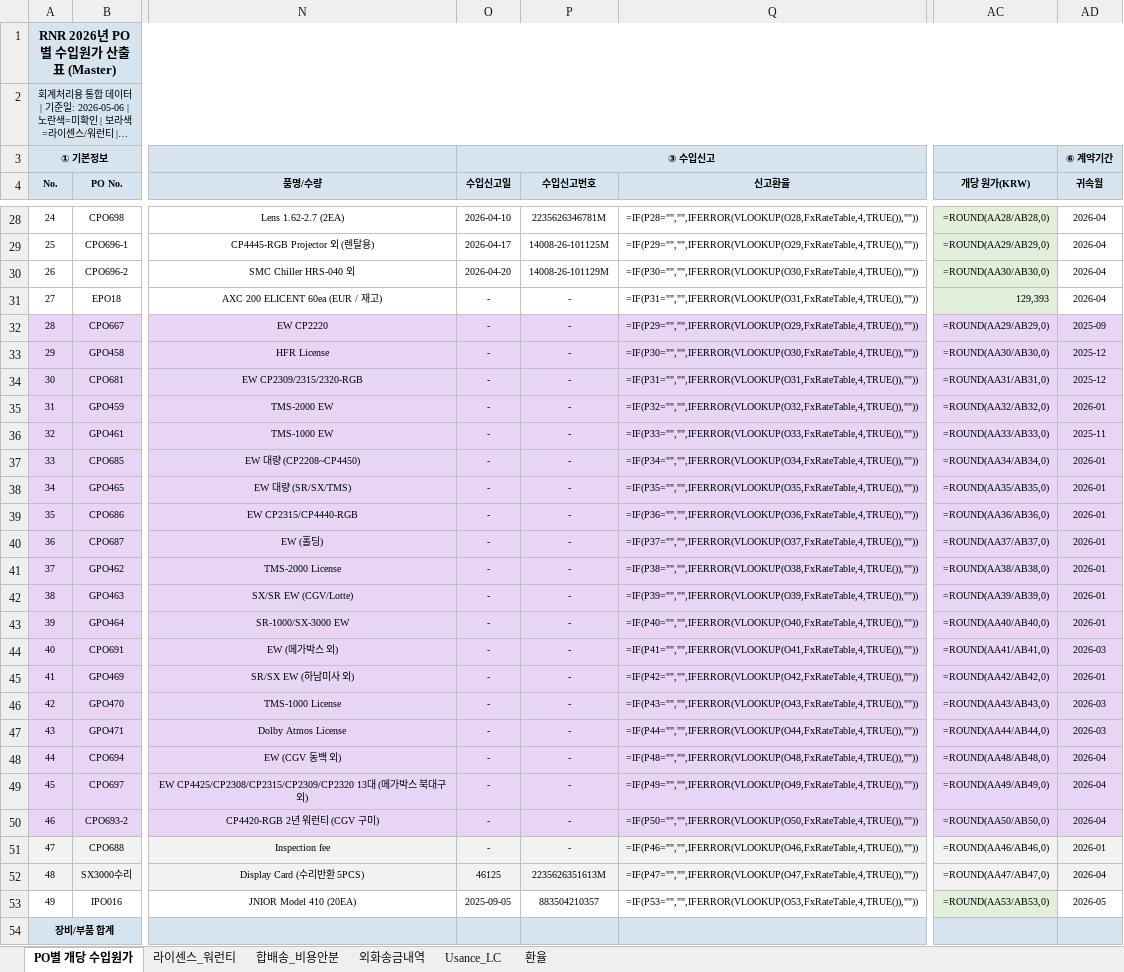
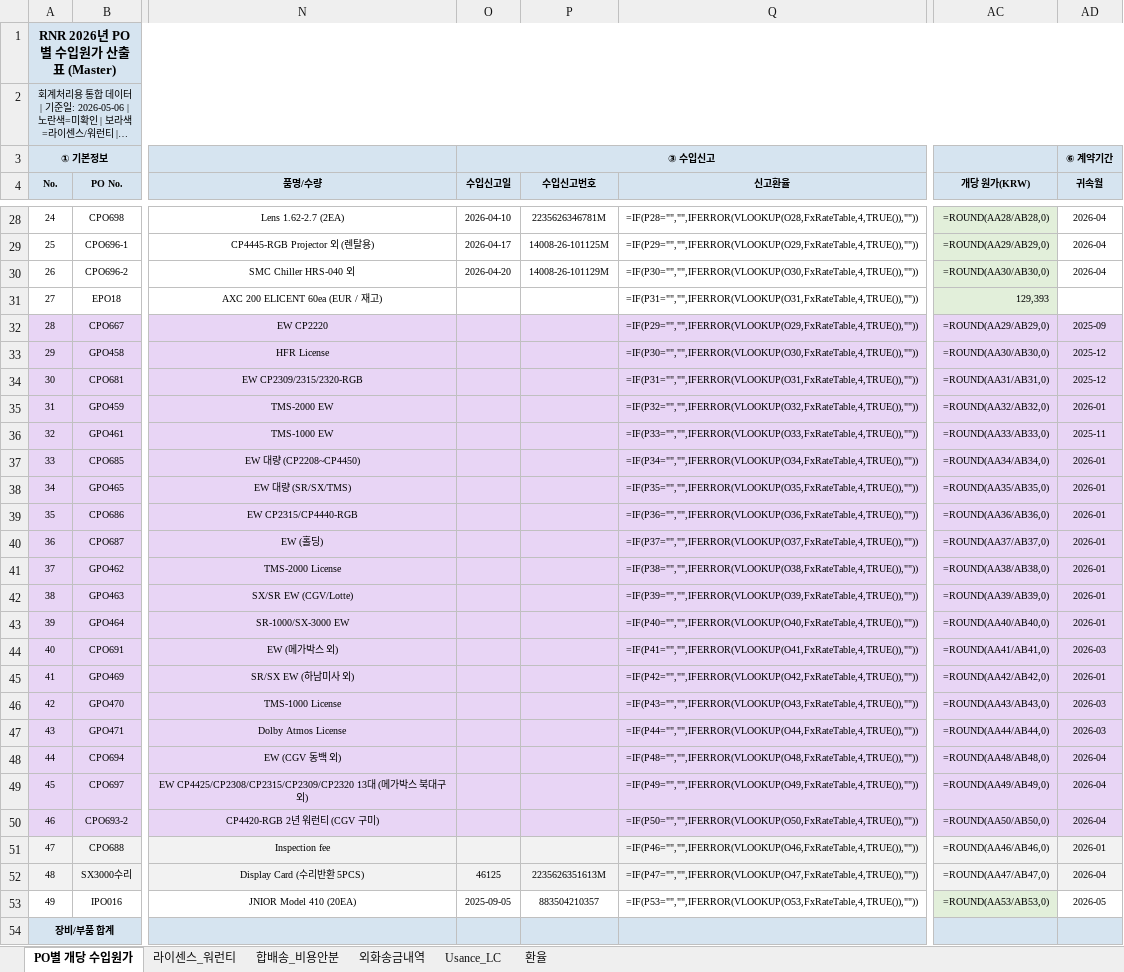
Before and after one commit to rnrfin/rnr-importcost, an Excel workbook: RNR_수입원가_2026_20260506.xlsx, sheet PO별 개당 수입원가, drawn as a sheet; only a part is shown, gaps mark what is left out; long unchanged cells end in …; values as stored, in another font and other column widths than the file's, no borders; formulas without a stored value are shown as written; the diff covers the shown part only; the diff names each change by its address in the sheet, - before the commit and + after, or states it on an @@ line.

Commit message:
EPO18 등 통관 미진행 행 - 과세가격/귀속월 정리 (2026.05.06)

```diff
--- a/RNR_수입원가_2026_20260506.xlsx (sheet PO별 개당 수입원가)
+++ b/RNR_수입원가_2026_20260506.xlsx (sheet PO별 개당 수입원가)
-O31:O51 (수입신고일): -
+O31:O51 (수입신고일): (empty)
-P31:P51 (수입신고번호): -
+P31:P51 (수입신고번호): (empty)
-AD31 (귀속월): 2026-04
+AD31 (귀속월): (empty)
```
Also changed, not shown: 6 edited cells elsewhere in this sheet.
